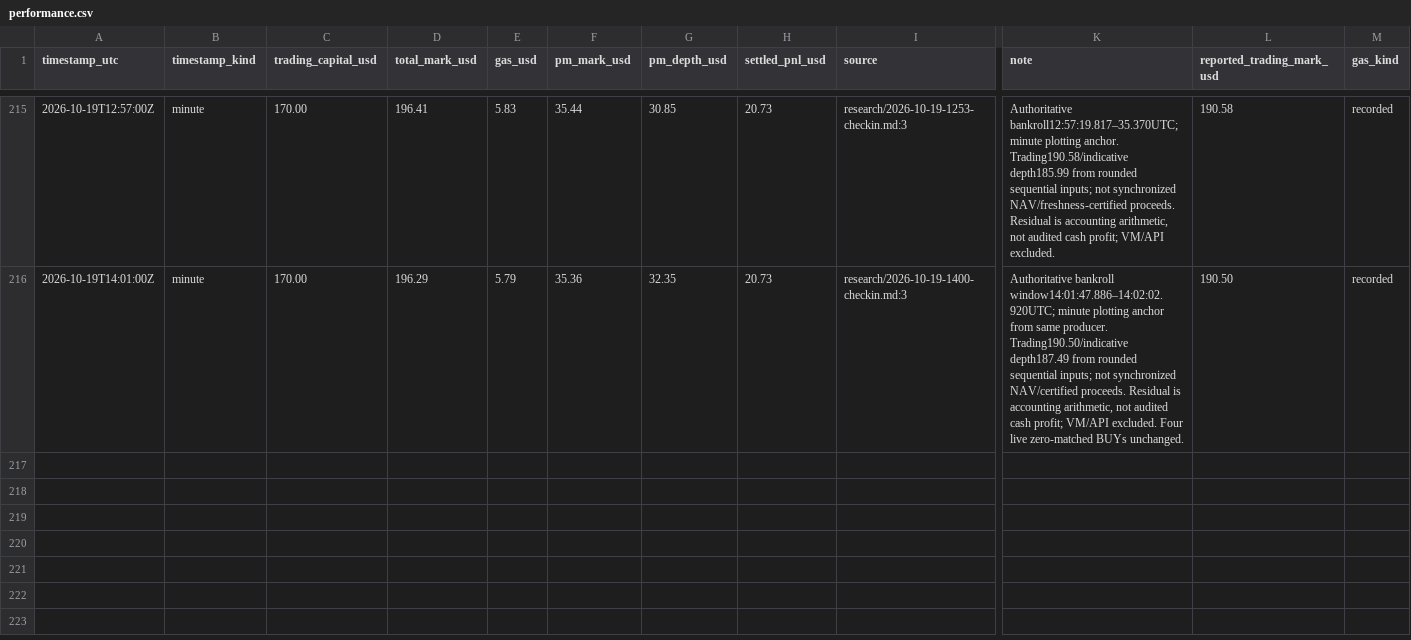
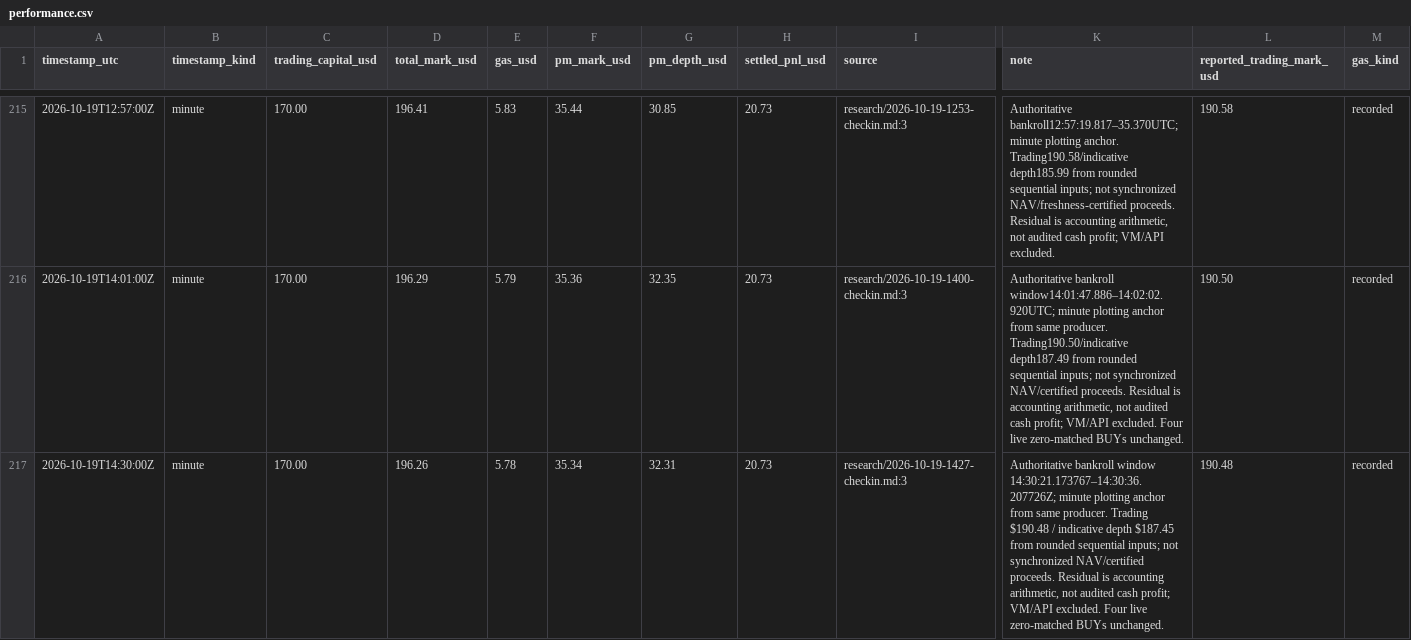
Before and after one commit to philippmerz/polyclaude, a CSV file: docs/performance.csv, drawn as a sheet; only a part is shown, gaps mark what is left out; rows hold the shown columns only; the diff names each change by its address in the sheet, - before the commit and + after, or states it on an @@ line.

Commit message:
Record 14:27 alert review and portfolio check

```diff
--- a/docs/performance.csv
+++ b/docs/performance.csv
+row 217: 2026-10-19T14:30:00Z | minute | 170.00 | 196.26 | 5.78 | 35.34 | 32.31 | 20.73 | research/2026-10-19-1427-checkin.md:3 | Authoritative bankroll window 14:30:21.173767–14:30:36.207726Z; minute plotting anchor from same producer. Trading $190.48 / indicative depth $187.45 from rounded sequential inputs; not synchronized NAV/certified proceeds. Residual is accounting arithmetic, not audited cash profit; VM/API excluded. Four live zero-matched BUYs unchanged. | 190.48 | recorded
```
Also changed, not shown: 30 other files.
